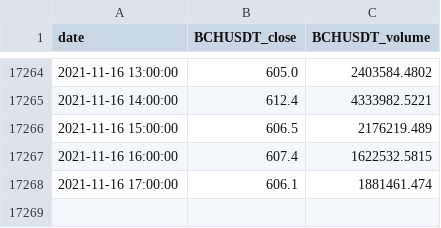
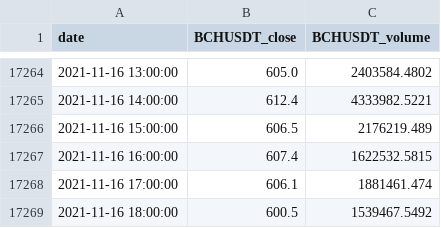
Before and after one commit to csand83/crypto-bot, a CSV file: data/Binance_BCHUSDT_1h.csv, drawn as a sheet; only a part is shown, gaps mark what is left out; the diff names each change by its address in the sheet, - before the commit and + after, or states it on an @@ line.

Commit message:
Data update by RPi

```diff
--- a/data/Binance_BCHUSDT_1h.csv
+++ b/data/Binance_BCHUSDT_1h.csv
+row 17269: 2021-11-16 18:00:00 | 600.5 | 1539467.5492
```
Also changed, not shown: data/Binance_DASHUSDT_1h.csv, data/Binance_DOGEUSDT_1h.csv, 9 other files.
